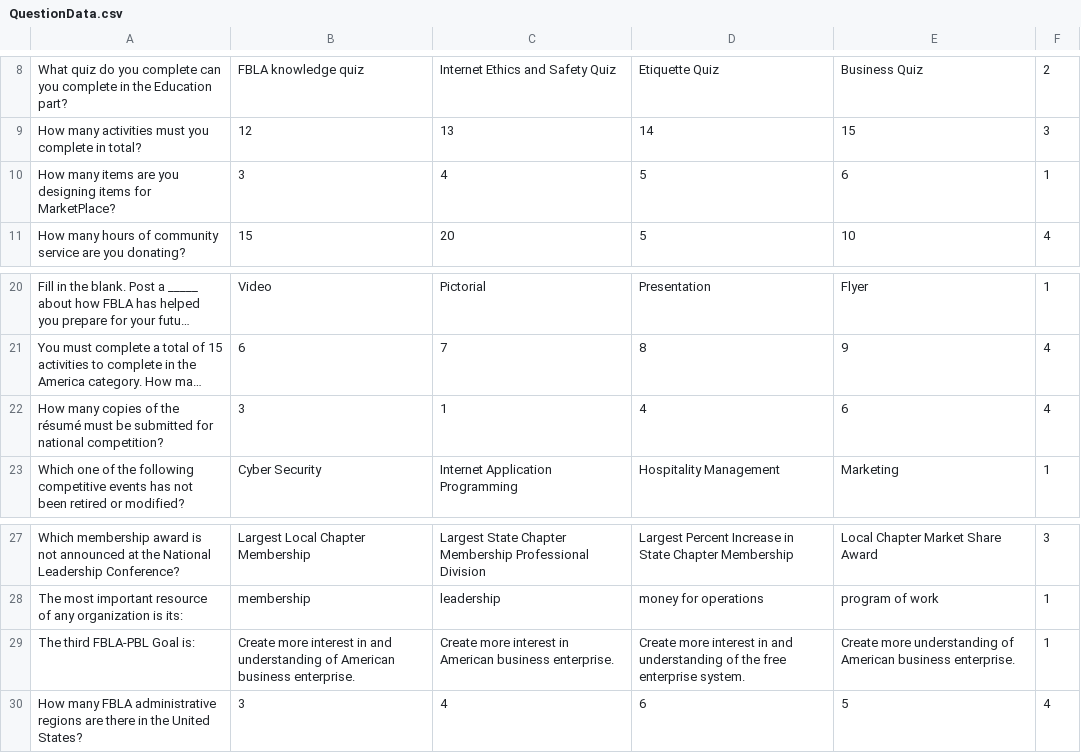
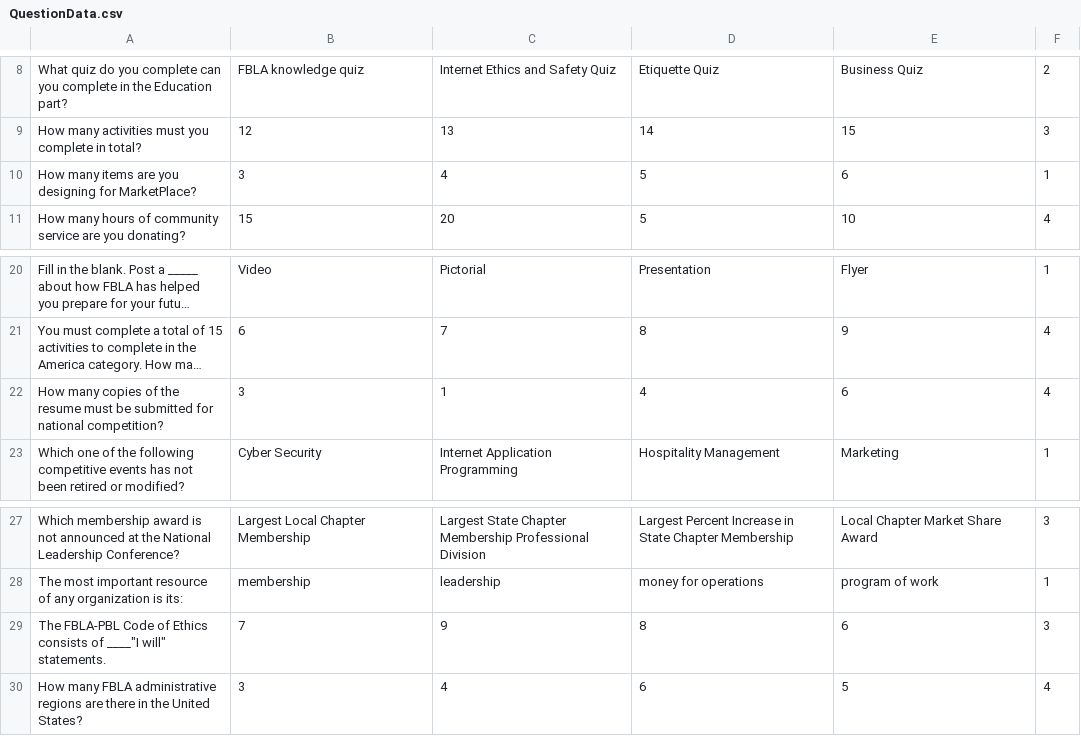
Before and after one commit to Lawrence1024/FBLAComputerGameSimulation, a CSV file: FBLAPuzzle/Assets/Resources/QuestionData.csv, drawn as a sheet; only a part is shown, gaps mark what is left out; long unchanged cells end in …; removed rows and columns are numbered as before the commit, all else as after; the diff names each change by its address in the sheet, - before the commit and + after, or states it on an @@ line.

```diff
--- a/FBLAPuzzle/Assets/Resources/QuestionData.csv
+++ b/FBLAPuzzle/Assets/Resources/QuestionData.csv
-A10: …you designing items for MarketPlace?
+A10: …you designing for MarketPlace?
-A22: …of the résumé must be…
+A22: …of the resume must be…
-row 29: The third FBLA-PBL Goal is: | Create more interest in and understanding of American business enterprise. | Create more interest in American business enterprise. | Create more interest in and understanding of the free enterprise system. | Create more understanding of American business enterprise. | 1
+row 29: The FBLA-PBL Code of Ethics consists of ____"I will" statements. | 7 | 9 | 8 | 6 | 3
```
Also changed, not shown: 5 other files.
